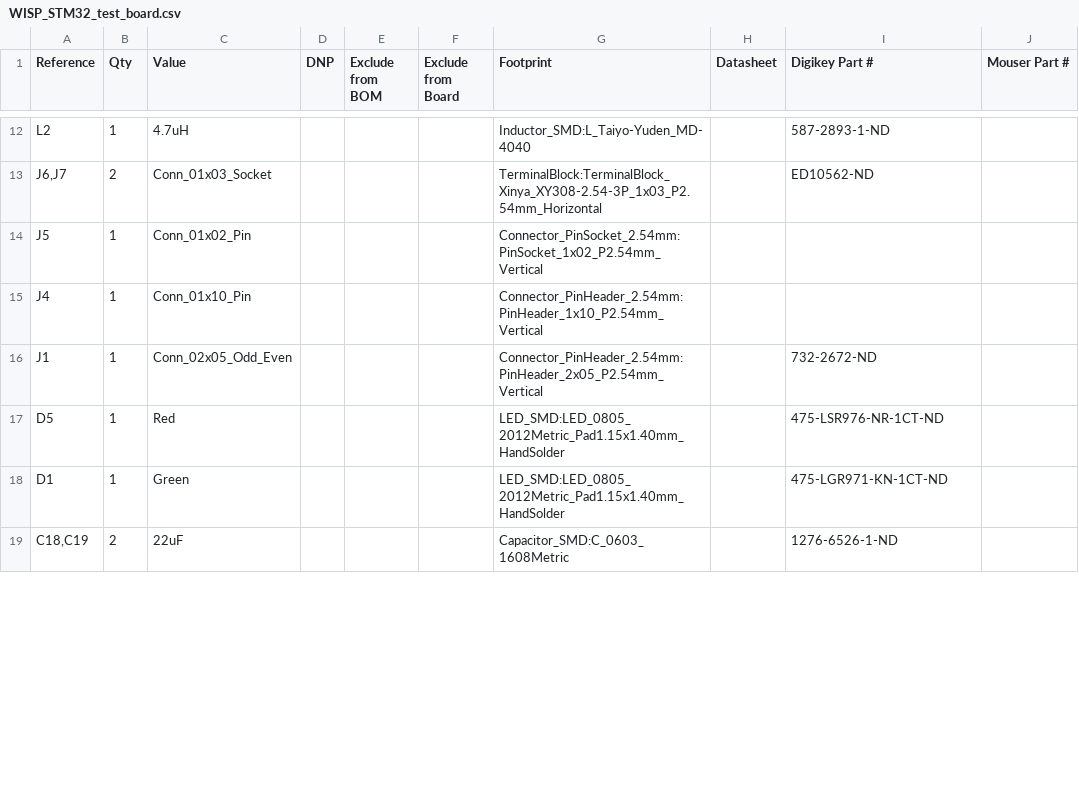
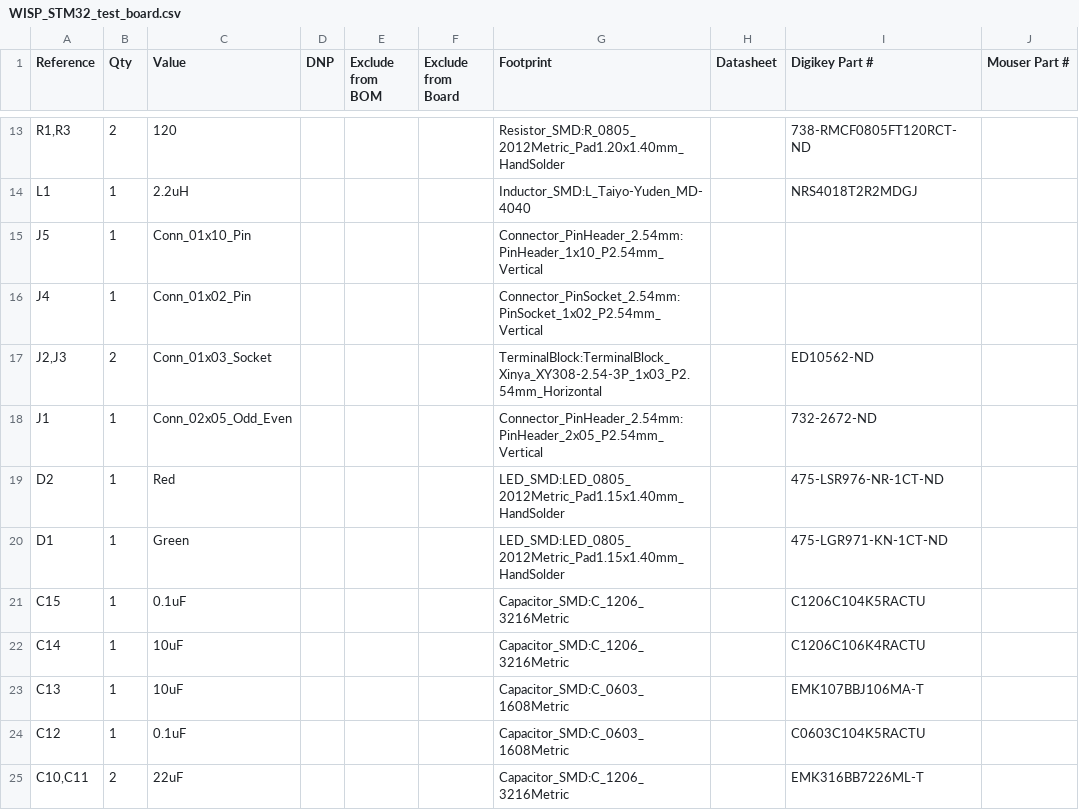
Before and after one commit to ShadTheShadow/WISP_STM32_test_board, a CSV file: WISP_STM32_test_board.csv, drawn as a sheet; only a part is shown, gaps mark what is left out; the diff covers the shown part only.

Commit message:
Mapped parts for new buck converter

```diff
--- a/WISP_STM32_test_board.csv
+++ b/WISP_STM32_test_board.csv
@@ -12,4 +13,5 @@
-"L2","1","4.7uH","","","","Inductor_SMD:L_Taiyo-Yuden_MD-4040","","587-2893-1-ND",""
-"J6,J7","2","Conn_01x03_Socket","","","","TerminalBlock:TerminalBlock_Xinya_XY308-2.54-3P_1x03_P2.54mm_Horizontal","","ED10562-ND",""
-"J5","1","Conn_01x02_Pin","","","","Connector_PinSocket_2.54mm:PinSocket_1x02_P2.54mm_Vertical","","",""
-"J4","1","Conn_01x10_Pin","","","","Connector_PinHeader_2.54mm:PinHeader_1x10_P2.54mm_Vertical","","",""
+"R1,R3",2,120,,,,Resistor_SMD:R_0805_2012Metric_Pad1.20x1.40mm_HandSolder,,738-RMCF0805FT120RCT-ND,
+L1,1,2.2uH,,,,Inductor_SMD:L_Taiyo-Yuden_MD-4040,,NRS4018T2R2MDGJ,
+J5,1,Conn_01x10_Pin,,,,Connector_PinHeader_2.54mm:PinHeader_1x10_P2.54mm_Vertical,,,
+J4,1,Conn_01x02_Pin,,,,Connector_PinSocket_2.54mm:PinSocket_1x02_P2.54mm_Vertical,,,
+"J2,J3",2,Conn_01x03_Socket,,,,TerminalBlock:TerminalBlock_Xinya_XY308-2.54-3P_1x03_P2.54mm_Horizontal,,ED10562-ND,
@@ -17 +19 @@
-"D5","1","Red","","","","LED_SMD:LED_0805_2012Metric_Pad1.15x1.40mm_HandSolder","","475-LSR976-NR-1CT-ND",""
+D2,1,Red,,,,LED_SMD:LED_0805_2012Metric_Pad1.15x1.40mm_HandSolder,,475-LSR976-NR-1CT-ND,
@@ -19 +21,5 @@
-"C18,C19","2","22uF","","","","Capacitor_SMD:C_0603_1608Metric","","1276-6526-1-ND",""
+C15,1,0.1uF,,,,Capacitor_SMD:C_1206_3216Metric,,C1206C104K5RACTU,
+C14,1,10uF,,,,Capacitor_SMD:C_1206_3216Metric,,C1206C106K4RACTU,
+C13,1,10uF,,,,Capacitor_SMD:C_0603_1608Metric,,EMK107BBJ106MA-T,
+C12,1,0.1uF,,,,Capacitor_SMD:C_0603_1608Metric,,C0603C104K5RACTU,
+"C10,C11",2,22uF,,,,Capacitor_SMD:C_1206_3216Metric,,EMK316BB7226ML-T,
```
Also changed, not shown: 3 added rows, 4 removed rows and 12 edited cells elsewhere in this file, 3 other files.
